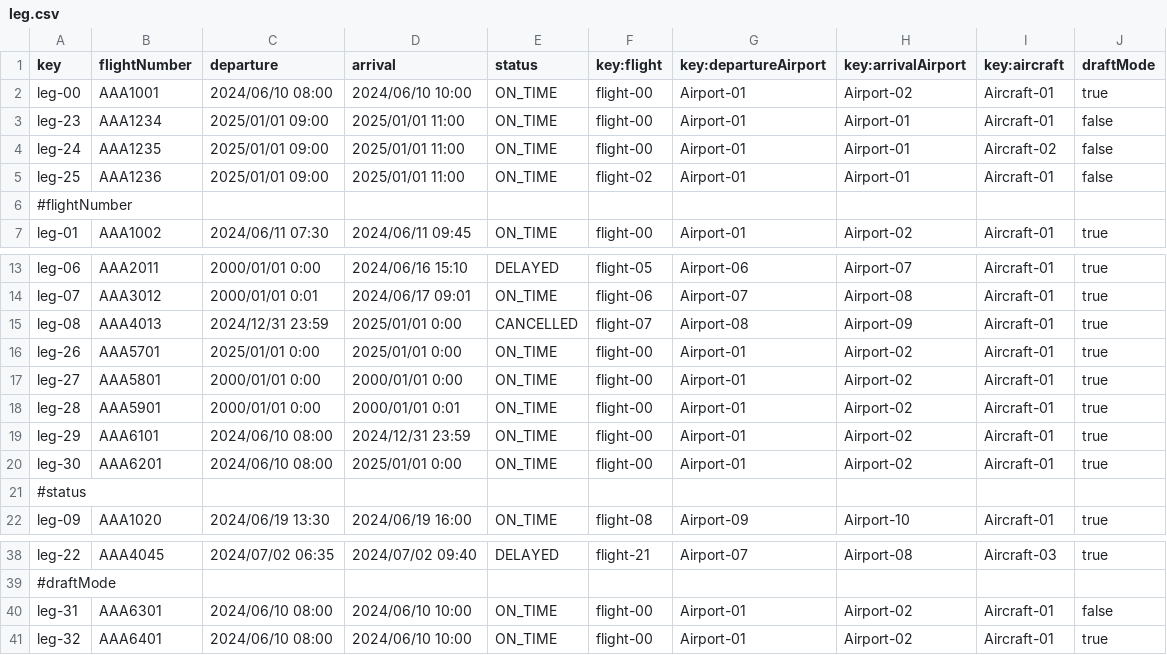
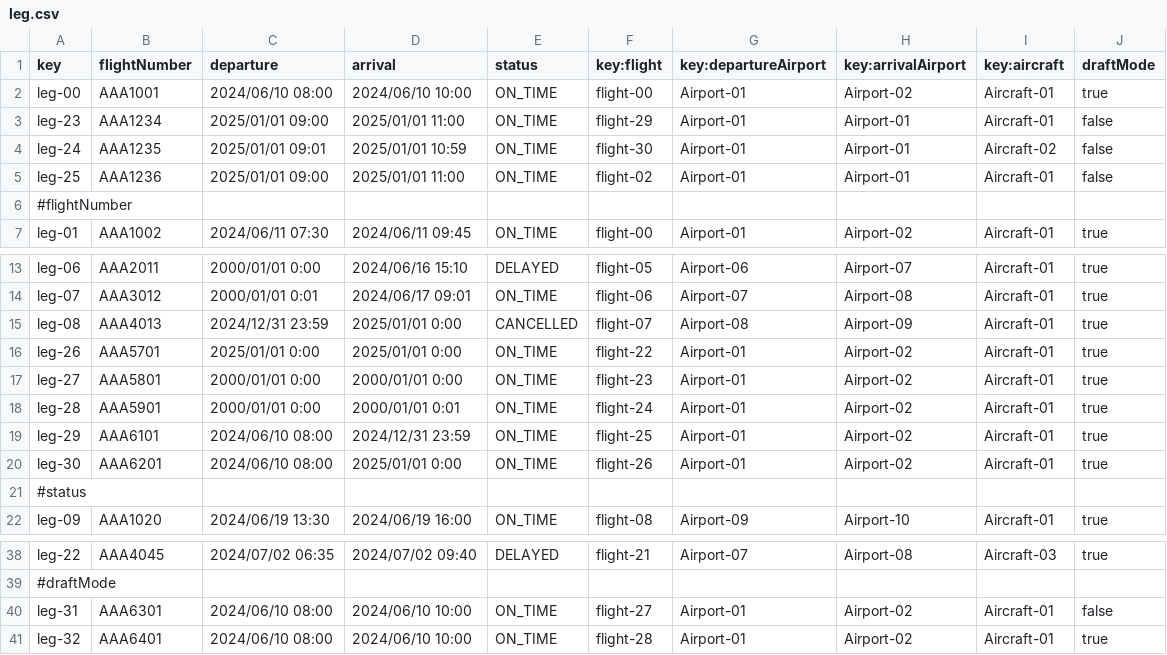
Before and after one commit to DP2-C1-049/D04, a CSV file: src/main/resources/WEB-INF/data/sample/leg.csv, drawn as a sheet; only a part is shown, gaps mark what is left out.

Commit message:
leg csv fixed

```diff
--- a/src/main/resources/WEB-INF/data/sample/leg.csv
+++ b/src/main/resources/WEB-INF/data/sample/leg.csv
@@ -2,4 +2,4 @@ key,flightNumber,departure,arrival,status,key:flight,key:departureAirport,key:ar
 leg-00,AAA1001,2024/06/10 08:00,2024/06/10 10:00,ON_TIME,flight-00,Airport-01,Airport-02,Aircraft-01,true
-leg-23,AAA1234,2025/01/01 09:00,2025/01/01 11:00,ON_TIME,flight-00,Airport-01,Airport-01,Aircraft-01,false
-leg-24,AAA1235,2025/01/01 09:00,2025/01/01 11:00,ON_TIME,flight-00,Airport-01,Airport-01,Aircraft-02,false
+leg-23,AAA1234,2025/01/01 09:00,2025/01/01 11:00,ON_TIME,flight-29,Airport-01,Airport-01,Aircraft-01,false
+leg-24,AAA1235,2025/01/01 09:01,2025/01/01 10:59,ON_TIME,flight-30,Airport-01,Airport-01,Aircraft-02,false
 leg-25,AAA1236,2025/01/01 09:00,2025/01/01 11:00,ON_TIME,flight-02,Airport-01,Airport-01,Aircraft-01,false
@@ -15,7 +15,7 @@ leg-07,AAA3012,2000/01/01 0:01,2024/06/17 09:01,ON_TIME,flight-06,Airport-07,Air
 leg-08,AAA4013,2024/12/31 23:59,2025/01/01 0:00,CANCELLED,flight-07,Airport-08,Airport-09,Aircraft-01,true
-leg-26,AAA5701,2025/01/01 0:00,2025/01/01 0:00,ON_TIME,flight-00,Airport-01,Airport-02,Aircraft-01,true
-leg-27,AAA5801,2000/01/01 0:00,2000/01/01 0:00,ON_TIME,flight-00,Airport-01,Airport-02,Aircraft-01,true
-leg-28,AAA5901,2000/01/01 0:00,2000/01/01 0:01,ON_TIME,flight-00,Airport-01,Airport-02,Aircraft-01,true
-leg-29,AAA6101,2024/06/10 08:00,2024/12/31 23:59,ON_TIME,flight-00,Airport-01,Airport-02,Aircraft-01,true
-leg-30,AAA6201,2024/06/10 08:00,2025/01/01 0:00,ON_TIME,flight-00,Airport-01,Airport-02,Aircraft-01,true
+leg-26,AAA5701,2025/01/01 0:00,2025/01/01 0:00,ON_TIME,flight-22,Airport-01,Airport-02,Aircraft-01,true
+leg-27,AAA5801,2000/01/01 0:00,2000/01/01 0:00,ON_TIME,flight-23,Airport-01,Airport-02,Aircraft-01,true
+leg-28,AAA5901,2000/01/01 0:00,2000/01/01 0:01,ON_TIME,flight-24,Airport-01,Airport-02,Aircraft-01,true
+leg-29,AAA6101,2024/06/10 08:00,2024/12/31 23:59,ON_TIME,flight-25,Airport-01,Airport-02,Aircraft-01,true
+leg-30,AAA6201,2024/06/10 08:00,2025/01/01 0:00,ON_TIME,flight-26,Airport-01,Airport-02,Aircraft-01,true
 #status
@@ -39,3 +39,3 @@ leg-22,AAA4045,2024/07/02 06:35,2024/07/02 09:40,DELAYED,flight-21,Airport-07,Ai
 #draftMode
-leg-31,AAA6301,2024/06/10 08:00,2024/06/10 10:00,ON_TIME,flight-00,Airport-01,Airport-02,Aircraft-01,false
-leg-32,AAA6401,2024/06/10 08:00,2024/06/10 10:00,ON_TIME,flight-00,Airport-01,Airport-02,Aircraft-01,true
+leg-31,AAA6301,2024/06/10 08:00,2024/06/10 10:00,ON_TIME,flight-27,Airport-01,Airport-02,Aircraft-01,false
+leg-32,AAA6401,2024/06/10 08:00,2024/06/10 10:00,ON_TIME,flight-28,Airport-01,Airport-02,Aircraft-01,true
```
